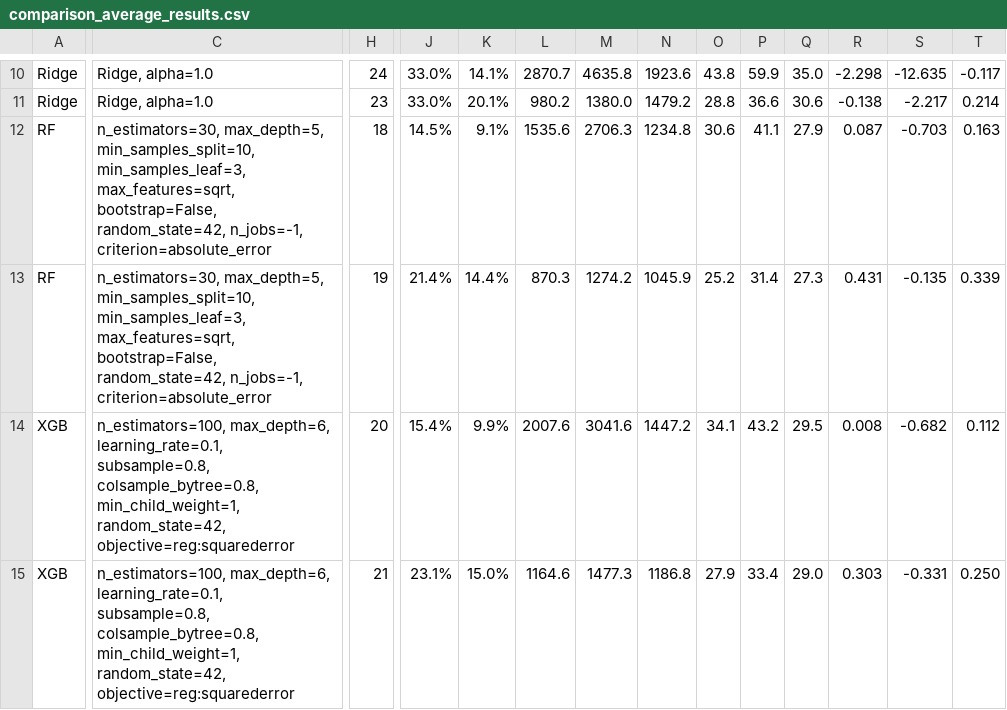
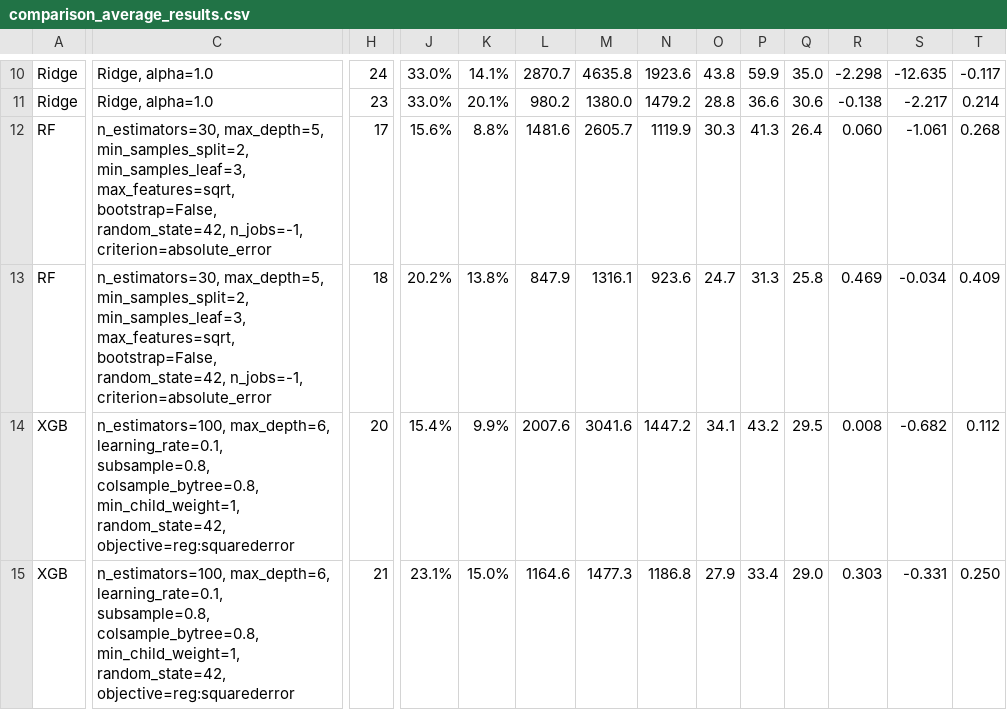
Before and after one commit to AliciaXia222/Capstone-Team-Climate-Trace, a CSV file: results/5_clusters/comparison_average_results.csv, drawn as a sheet; only a part is shown, gaps mark what is left out; removed rows and columns are numbered as before the commit, all else as after; rows hold the shown columns only; the diff covers the shown part only; the diff names each change by its address in the sheet, - before the commit and + after, or states it on an @@ line.

```diff
--- a/results/5_clusters/comparison_average_results.csv
+++ b/results/5_clusters/comparison_average_results.csv
-row 12: RF | n_estimators=30, max_depth=5, min_samples_split=10, min_samples_leaf=3, max_features=sqrt, bootstrap=False, random_state=42, n_jobs=-1, criterion=absolute_error | 18 | 14.5% | 9.1% | 1535.6 | 2706.3 | 1234.8 | 30.6 | 41.1 | 27.9 | 0.087 | -0.703 | 0.163
+row 12: RF | n_estimators=30, max_depth=5, min_samples_split=2, min_samples_leaf=3, max_features=sqrt, bootstrap=False, random_state=42, n_jobs=-1, criterion=absolute_error | 17 | 15.6% | 8.8% | 1481.6 | 2605.7 | 1119.9 | 30.3 | 41.3 | 26.4 | 0.060 | -1.061 | 0.268
-C13: n_estimators=30, max_depth=5, min_samples_split=10, min_samples_leaf=3, max_features=sqrt,…
+C13: n_estimators=30, max_depth=5, min_samples_split=2, min_samples_leaf=3, max_features=sqrt,…
-H13: 19
+H13: 18
-J13: 21.4%
+J13: 20.2%
-K13: 14.4%
+K13: 13.8%
-L13: 870.3
+L13: 847.9
-M13: 1274.2
+M13: 1316.1
-N13: 1045.9
+N13: 923.6
-O13: 25.2
+O13: 24.7
-P13: 31.4
+P13: 31.3
-Q13: 27.3
+Q13: 25.8
-R13: 0.431
+R13: 0.469
-S13: -0.135
+S13: -0.034
-T13: 0.339
+T13: 0.409
```
Also changed, not shown: 3 edited cells elsewhere in this file, results/10_clusters/comparison_average_results.csv, results/20_clusters/comparison_average_results.csv, 44 other files.
